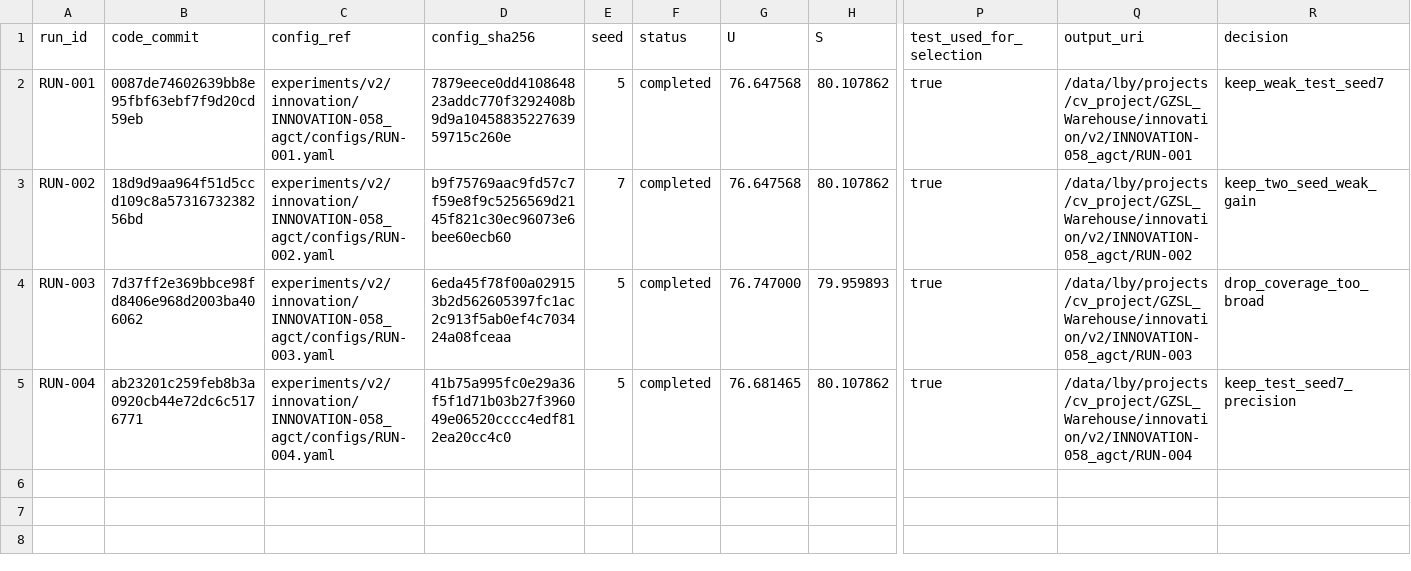
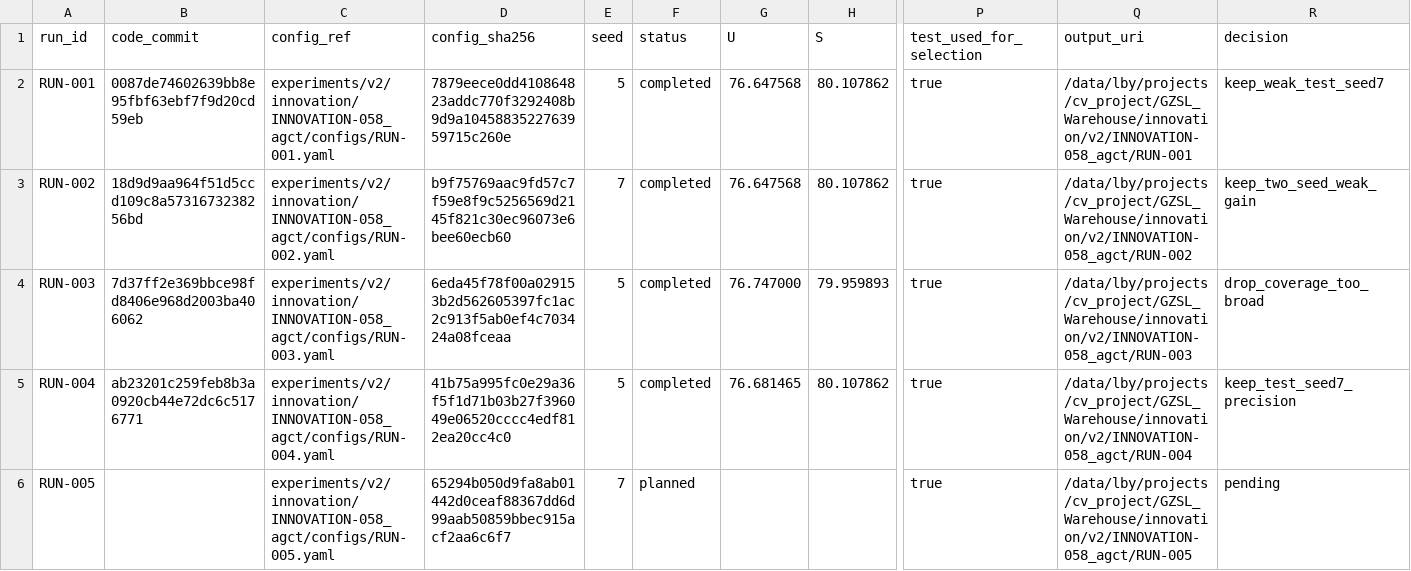
Before and after one commit to GetlotMoney/gzsl-paper, a CSV file: experiments/v2/innovation/INNOVATION-058_agct/PARAMETER_MATRIX.csv, drawn as a sheet; only a part is shown, gaps mark what is left out; rows hold the shown columns only; the diff names each change by its address in the sheet, - before the commit and + after, or states it on an @@ line.

Commit message:
pre-register AGCT precision seed7

```diff
--- a/experiments/v2/innovation/INNOVATION-058_agct/PARAMETER_MATRIX.csv
+++ b/experiments/v2/innovation/INNOVATION-058_agct/PARAMETER_MATRIX.csv
+row 6: RUN-005 |  | experiments/v2/innovation/INNOVATION-058_agct/configs/RUN-005.yaml | 65294b050d9fa8ab01442d0ceaf88367dd6d99aab50859bbec915acf2aa6c6f7 | 7 | planned |  |  | true | /data/lby/projects/cv_project/GZSL_Warehouse/innovation/v2/INNOVATION-058_agct/RUN-005 | pending
```
Also changed, not shown: 2 other files.
